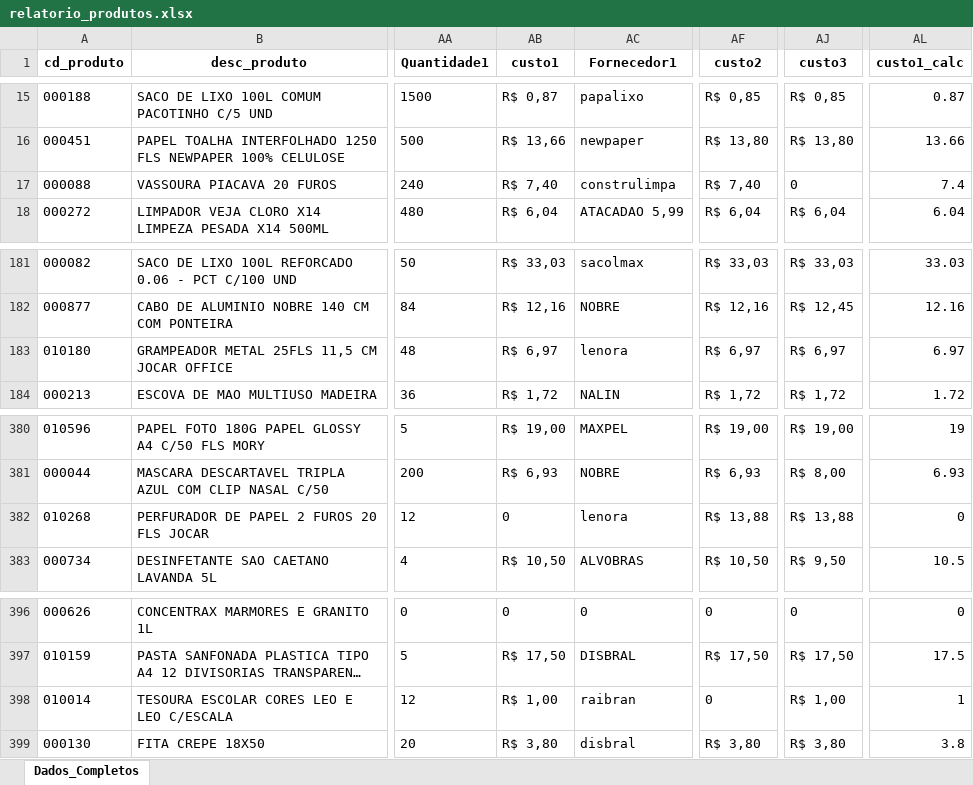
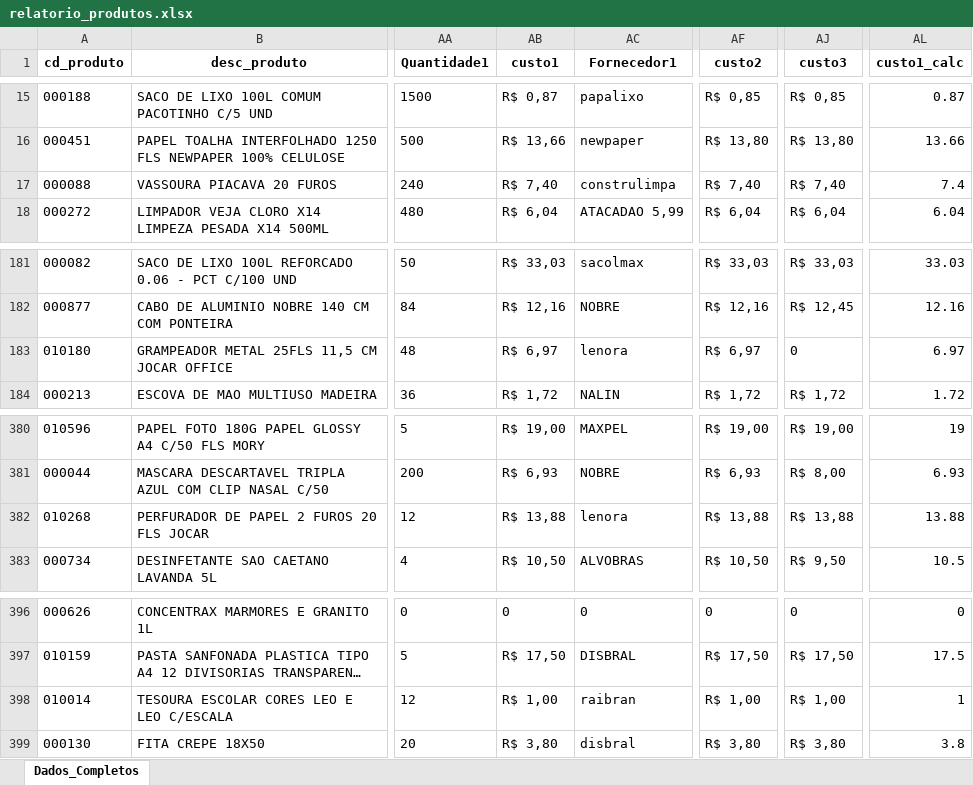
Before and after one commit to maloka-ai/poc-dashboard, an Excel workbook: dados/ADD/Dados_ADD_PF/relatorio_produtos.xlsx, sheet Dados_Completos, drawn as a sheet; only a part is shown, gaps mark what is left out; long unchanged cells end in …; values as stored, in another font and other column widths than the file's, no borders; the diff names each change by its address in the sheet, - before the commit and + after, or states it on an @@ line.

```diff
--- a/dados/ADD/Dados_ADD_PF/relatorio_produtos.xlsx (sheet Dados_Completos)
+++ b/dados/ADD/Dados_ADD_PF/relatorio_produtos.xlsx (sheet Dados_Completos)
-AJ17 (custo3): 0
+AJ17 (custo3): R$ 7,40
-AJ183 (custo3): R$ 6,97
+AJ183 (custo3): 0
-AB382 (custo1): 0
+AB382 (custo1): R$ 13,88
-AL382 (custo1_calc): 0
+AL382 (custo1_calc): 13.88
-AF398 (custo2): 0
+AF398 (custo2): R$ 1,00
```
Also changed, not shown: dados/ADD/Dados_ADD_PF/vendas_atipicas_atual.xlsx.
